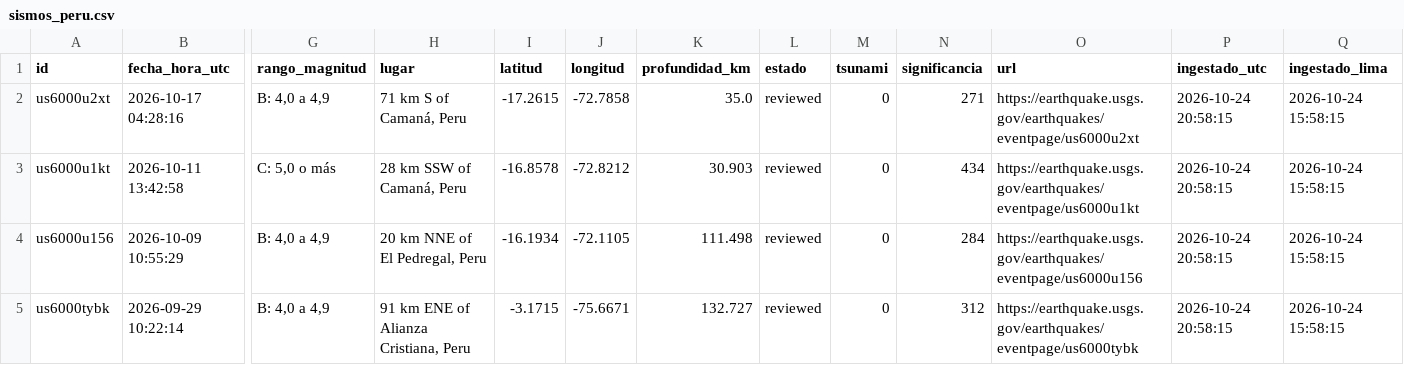
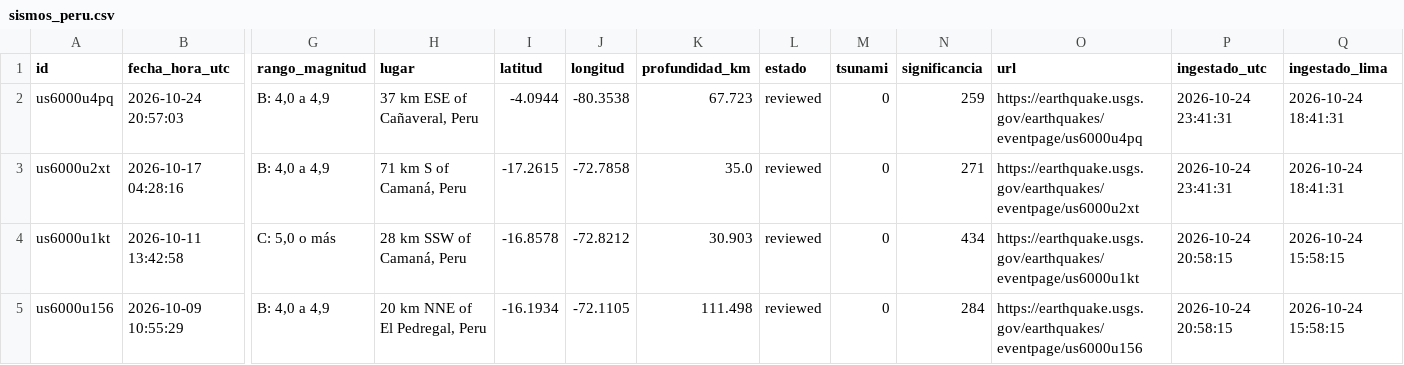
Before and after one commit to RafaeloC1/-sismos-peru-dashboard, a CSV file: data/sismos_peru.csv, drawn as a sheet; only a part is shown, gaps mark what is left out; the shorter side is filled out with more unchanged rows; addresses are those after the commit; rows hold the shown columns only; the diff names each change by its address in the sheet, - before the commit and + after, or states it on an @@ line.

```diff
--- a/data/sismos_peru.csv
+++ b/data/sismos_peru.csv
+row 2: us6000u4pq | 2026-10-24 20:57:03 | B: 4,0 a 4,9 | 37 km ESE of Cañaveral, Peru | -4.0944 | -80.3538 | 67.723 | reviewed | 0 | 259 | https://earthquake.usgs.gov/earthquakes/eventpage/us6000u4pq | 2026-10-24 23:41:31 | 2026-10-24 18:41:31
-P3 (ingestado_utc): 2026-10-24 20:58:15
+P3 (ingestado_utc): 2026-10-24 23:41:31
-Q3 (ingestado_lima): 2026-10-24 15:58:15
+Q3 (ingestado_lima): 2026-10-24 18:41:31
```
Also changed, not shown: 1 other file.
